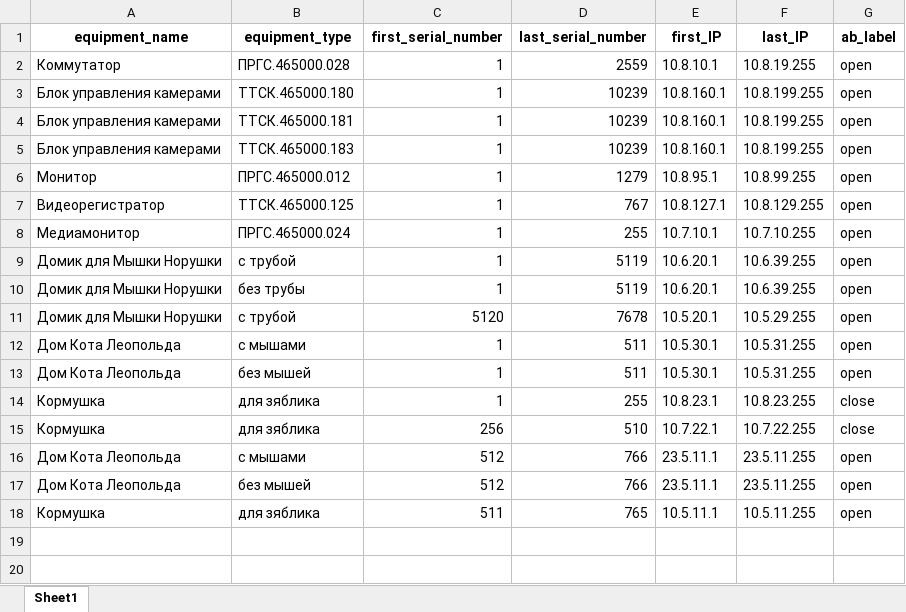
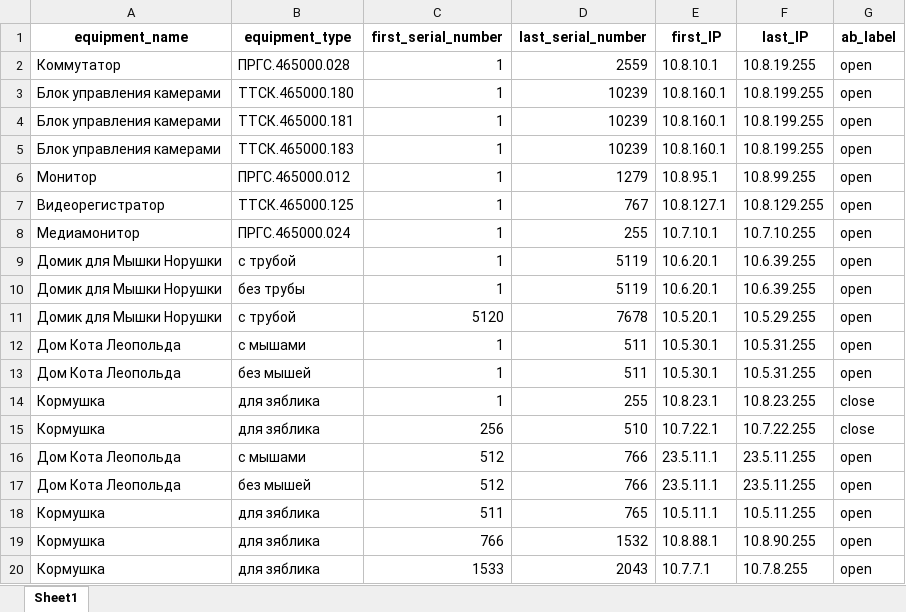
Before and after one commit to OlMotova/first_public_project, an Excel workbook: IP_calculation_Pro/equipment_database.xlsx, sheet Sheet1, drawn as a sheet; values as stored, in another font and other column widths than the file's, no borders; the diff names each change by its address in the sheet, - before the commit and + after, or states it on an @@ line.

Commit message:
service functions were added (calculation and save)

```diff
--- a/IP_calculation_Pro/equipment_database.xlsx (sheet Sheet1)
+++ b/IP_calculation_Pro/equipment_database.xlsx (sheet Sheet1)
+row 19: Кормушка | для зяблика | 766 | 1532 | 10.8.88.1 | 10.8.90.255 | open
+row 20: Кормушка | для зяблика | 1533 | 2043 | 10.7.7.1 | 10.7.8.255 | open
```
Also changed, not shown: 2 other files.
